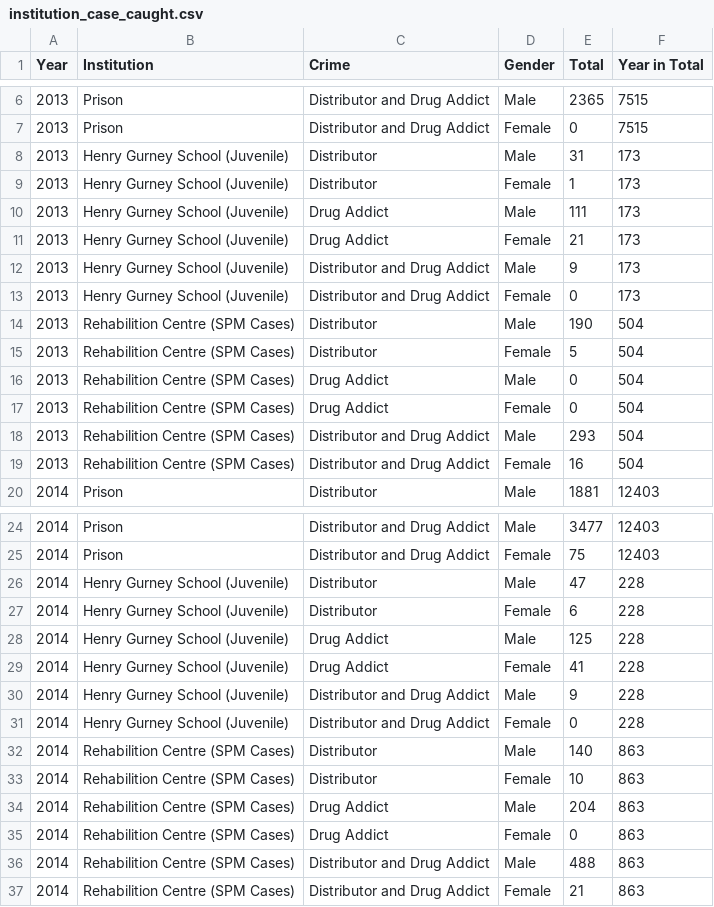
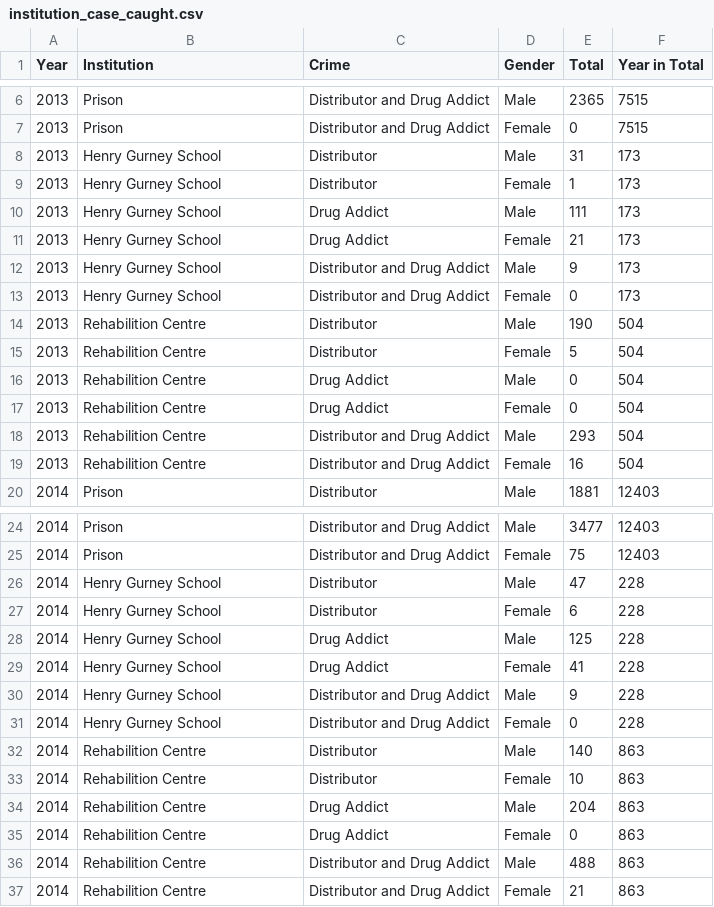
Before and after one commit to imandimyati/viz-msia-drug-prob, a CSV file: datasets_csv/institution_case_caught.csv, drawn as a sheet; only a part is shown, gaps mark what is left out.

```diff
--- a/datasets_csv/institution_case_caught.csv
+++ b/datasets_csv/institution_case_caught.csv
@@ -7,14 +7,14 @@ Year,Institution,Crime,Gender,Total,Year in Total
 2013,Prison,Distributor and Drug Addict,Female,0,7515
-2013,Henry Gurney School (Juvenile),Distributor,Male,31,173
-2013,Henry Gurney School (Juvenile),Distributor,Female,1,173
-2013,Henry Gurney School (Juvenile),Drug Addict,Male,111,173
-2013,Henry Gurney School (Juvenile),Drug Addict,Female,21,173
-2013,Henry Gurney School (Juvenile),Distributor and Drug Addict,Male,9,173
-2013,Henry Gurney School (Juvenile),Distributor and Drug Addict,Female,0,173
-2013,Rehabilition Centre (SPM Cases),Distributor,Male,190,504
-2013,Rehabilition Centre (SPM Cases),Distributor,Female,5,504
-2013,Rehabilition Centre (SPM Cases),Drug Addict,Male,0,504
-2013,Rehabilition Centre (SPM Cases),Drug Addict,Female,0,504
-2013,Rehabilition Centre (SPM Cases),Distributor and Drug Addict,Male,293,504
-2013,Rehabilition Centre (SPM Cases),Distributor and Drug Addict,Female,16,504
+2013,Henry Gurney School,Distributor,Male,31,173
+2013,Henry Gurney School,Distributor,Female,1,173
+2013,Henry Gurney School,Drug Addict,Male,111,173
+2013,Henry Gurney School,Drug Addict,Female,21,173
+2013,Henry Gurney School,Distributor and Drug Addict,Male,9,173
+2013,Henry Gurney School,Distributor and Drug Addict,Female,0,173
+2013,Rehabilition Centre,Distributor,Male,190,504
+2013,Rehabilition Centre,Distributor,Female,5,504
+2013,Rehabilition Centre,Drug Addict,Male,0,504
+2013,Rehabilition Centre,Drug Addict,Female,0,504
+2013,Rehabilition Centre,Distributor and Drug Addict,Male,293,504
+2013,Rehabilition Centre,Distributor and Drug Addict,Female,16,504
 2014,Prison,Distributor,Male,1881,12403
@@ -25,13 +25,13 @@ Year,Institution,Crime,Gender,Total,Year in Total
 2014,Prison,Distributor and Drug Addict,Female,75,12403
-2014,Henry Gurney School (Juvenile),Distributor,Male,47,228
-2014,Henry Gurney School (Juvenile),Distributor,Female,6,228
-2014,Henry Gurney School (Juvenile),Drug Addict,Male,125,228
-2014,Henry Gurney School (Juvenile),Drug Addict,Female,41,228
-2014,Henry Gurney School (Juvenile),Distributor and Drug Addict,Male,9,228
-2014,Henry Gurney School (Juvenile),Distributor and Drug Addict,Female,0,228
-2014,Rehabilition Centre (SPM Cases),Distributor,Male,140,863
-2014,Rehabilition Centre (SPM Cases),Distributor,Female,10,863
-2014,Rehabilition Centre (SPM Cases),Drug Addict,Male,204,863
-2014,Rehabilition Centre (SPM Cases),Drug Addict,Female,0,863
-2014,Rehabilition Centre (SPM Cases),Distributor and Drug Addict,Male,488,863
-2014,Rehabilition Centre (SPM Cases),Distributor and Drug Addict,Female,21,863
+2014,Henry Gurney School,Distributor,Male,47,228
+2014,Henry Gurney School,Distributor,Female,6,228
+2014,Henry Gurney School,Drug Addict,Male,125,228
+2014,Henry Gurney School,Drug Addict,Female,41,228
+2014,Henry Gurney School,Distributor and Drug Addict,Male,9,228
+2014,Henry Gurney School,Distributor and Drug Addict,Female,0,228
+2014,Rehabilition Centre,Distributor,Male,140,863
+2014,Rehabilition Centre,Distributor,Female,10,863
+2014,Rehabilition Centre,Drug Addict,Male,204,863
+2014,Rehabilition Centre,Drug Addict,Female,0,863
+2014,Rehabilition Centre,Distributor and Drug Addict,Male,488,863
+2014,Rehabilition Centre,Distributor and Drug Addict,Female,21,863
```
Also changed, not shown: 2 other files.
